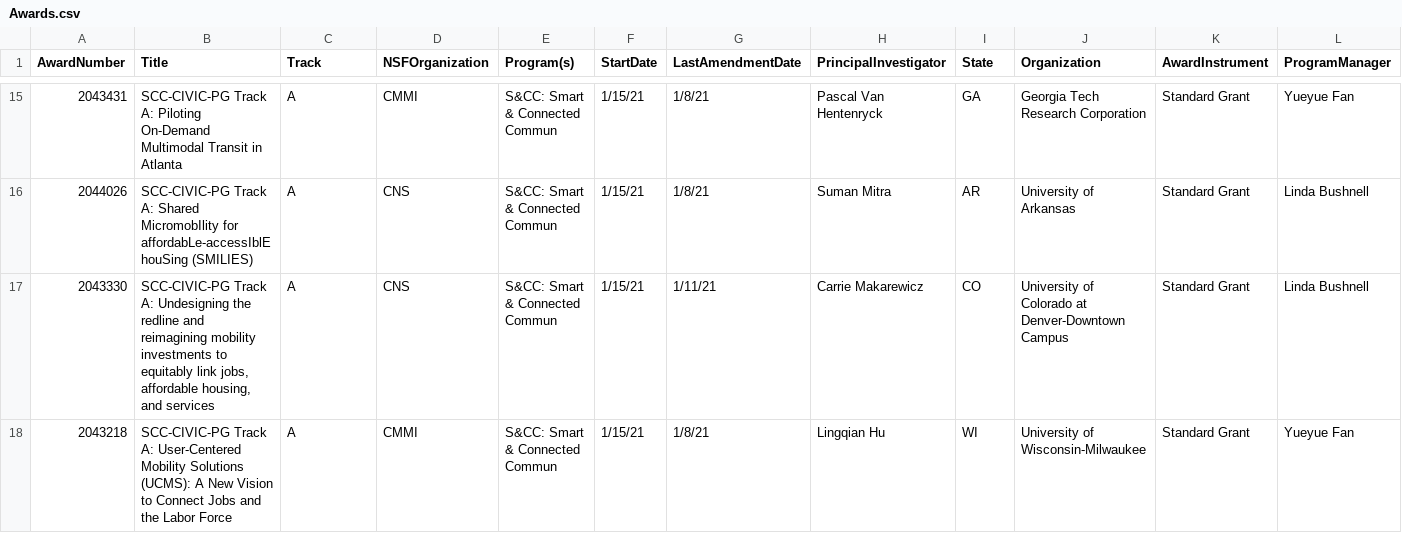
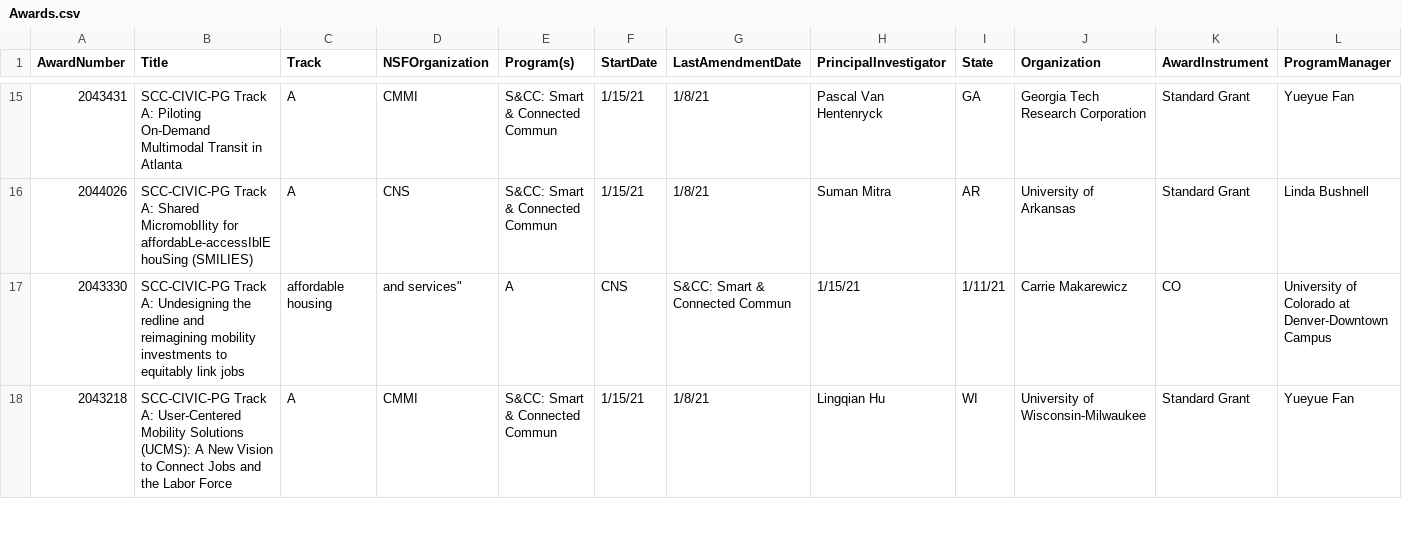
Before and after one commit to dynamicinaction/NSF-Civic-Innovation-2021, a CSV file: Awards.csv, drawn as a sheet; only a part is shown, gaps mark what is left out; the diff covers the shown part only; the diff names each change by its address in the sheet, - before the commit and + after, or states it on an @@ line.

Commit message:
Update Awards.csv

```diff
--- a/Awards.csv
+++ b/Awards.csv
-B17 (Title): …equitably link jobs, affordable housing, and services
+B17 (Title): …equitably link jobs
-C17 (Track): A
+C17 (Track): affordable housing
-D17 (NSFOrganization): CNS
+D17 (NSFOrganization): and services"
-E17 (Program(s)): S&CC: Smart & Connected Commun
+E17 (Program(s)): A
-F17 (StartDate): 1/15/21
+F17 (StartDate): CNS
-G17 (LastAmendmentDate): 1/11/21
+G17 (LastAmendmentDate): S&CC: Smart & Connected Commun
-H17 (PrincipalInvestigator): Carrie Makarewicz
+H17 (PrincipalInvestigator): 1/15/21
-I17 (State): CO
+I17 (State): 1/11/21
-J17 (Organization): University of Colorado at Denver-Downtown Campus
+J17 (Organization): Carrie Makarewicz
-K17 (AwardInstrument): Standard Grant
+K17 (AwardInstrument): CO
-L17 (ProgramManager): Linda Bushnell
+L17 (ProgramManager): University of Colorado at Denver-Downtown Campus
```
Also changed, not shown: 148 edited cells elsewhere in this file.
